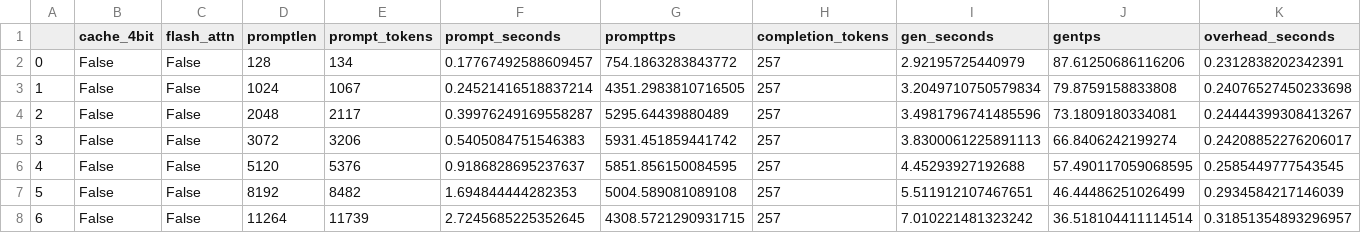
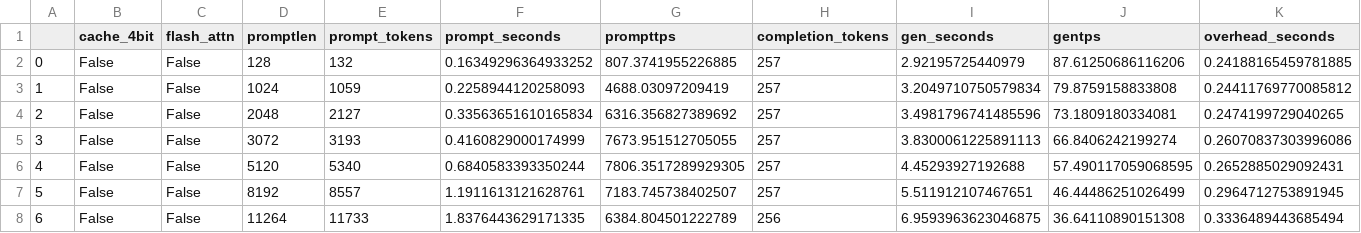
Before and after one commit to matt-c1/llama-cpp-speed-measurements, a CSV file: exl2_speed_data.csv, drawn as a sheet; only a part is shown; the diff covers the shown part only.

Commit message:
new results for updated exllamav2
to exllamav2-0.1.5+cu121.torch2.3.1

```diff
--- a/exl2_speed_data.csv
+++ b/exl2_speed_data.csv
@@ -1,8 +1,8 @@
 ,cache_4bit,flash_attn,promptlen,prompt_tokens,prompt_seconds,prompttps,completion_tokens,gen_seconds,gentps,overhead_seconds
-0,False,False,128,134,0.17767492588609457,754.1863283843772,257,2.92195725440979,87.61250686116206,0.2312838202342391
-1,False,False,1024,1067,0.24521416518837214,4351.2983810716505,257,3.2049710750579834,79.8759158833808,0.24076527450233698
-2,False,False,2048,2117,0.39976249169558287,5295.64439880489,257,3.4981796741485596,73.1809180334081,0.24444399308413267
-3,False,False,3072,3206,0.5405084751546383,5931.451859441742,257,3.8300061225891113,66.8406242199274,0.24208852276206017
-4,False,False,5120,5376,0.9186828695237637,5851.856150084595,257,4.45293927192688,57.490117059068595,0.2585449777543545
-5,False,False,8192,8482,1.694844444282353,5004.589081089108,257,5.511912107467651,46.44486251026499,0.2934584217146039
-6,False,False,11264,11739,2.7245685225352645,4308.5721290931715,257,7.010221481323242,36.518104411114514,0.31851354893296957
+0,False,False,128,132,0.16349296364933252,807.3741955226885,257,2.92195725440979,87.61250686116206,0.24188165459781885
+1,False,False,1024,1059,0.2258944120258093,4688.03097209419,257,3.2049710750579834,79.8759158833808,0.24411769770085812
+2,False,False,2048,2127,0.33563651610165834,6316.356827389692,257,3.4981796741485596,73.1809180334081,0.2474199729040265
+3,False,False,3072,3193,0.4160829000174999,7673.951512705055,257,3.8300061225891113,66.8406242199274,0.26070837303996086
+4,False,False,5120,5340,0.6840583393350244,7806.3517289929305,257,4.45293927192688,57.490117059068595,0.2652885029092431
+5,False,False,8192,8557,1.1911613121628761,7183.745738402507,257,5.511912107467651,46.44486251026499,0.2964712753891945
+6,False,False,11264,11733,1.8376443629171335,6384.804501222789,256,6.9593963623046875,36.64110890151308,0.3336489443685494
```
Also changed, not shown: 44 edited cells elsewhere in this file.
